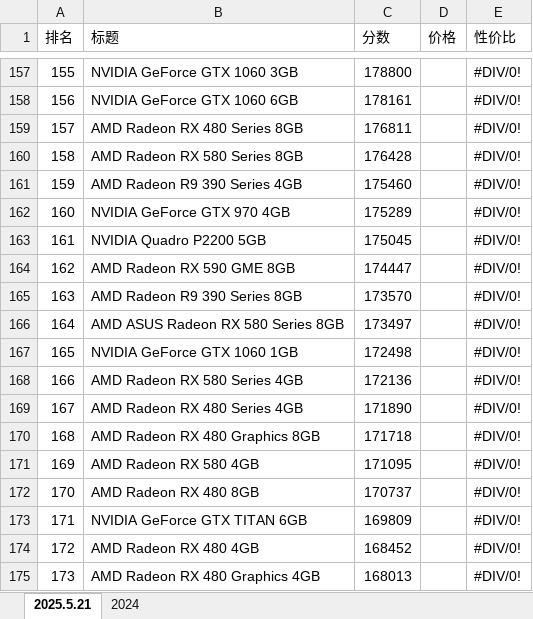
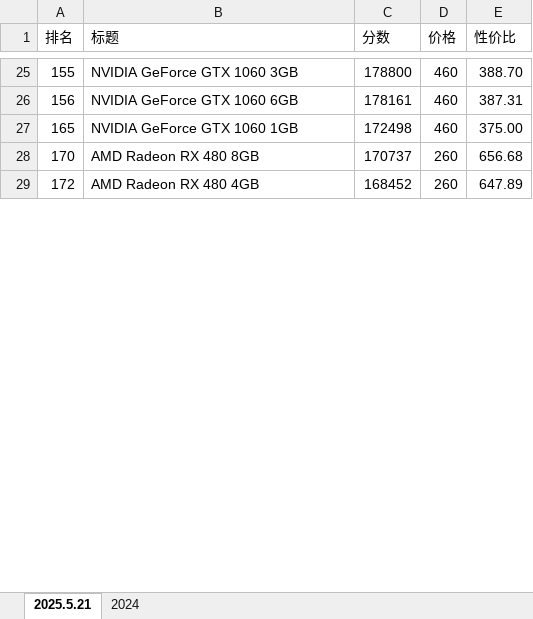
Before and after one commit to SimonXinw/python-web-tools, an Excel workbook: CPU-显卡/鲁大师显卡.xlsx, sheet 2025.5.21, drawn as a sheet; only a part is shown, gaps mark what is left out; values as stored, in another font and other column widths than the file's, no cell formats; removed rows and columns are numbered as before the commit, all else as after; the diff covers the shown part only; the diff names each change by its address in the sheet, - before the commit and + after, or states it on an @@ line.

```diff
--- a/CPU-显卡/鲁大师显卡.xlsx (sheet 2025.5.21)
+++ b/CPU-显卡/鲁大师显卡.xlsx (sheet 2025.5.21)
-D25:D26 (价格): (empty)
+D25:D26 (价格): 460
-E25 (性价比): #DIV/0!
+E25 (性价比): 388.70
-E26 (性价比): #DIV/0!
+E26 (性价比): 387.31
@@ row 159 hidden: 157 | AMD Radeon RX 480 Series 8GB | 176811 |  | #DIV/0! @@
-row 160: 158 | AMD Radeon RX 580 Series 8GB | 176428 |  | #DIV/0!
-row 161: 159 | AMD Radeon R9 390 Series 4GB | 175460 |  | #DIV/0!
-row 162: 160 | NVIDIA GeForce GTX 970 4GB | 175289 |  | #DIV/0!
-row 163: 161 | NVIDIA Quadro P2200 5GB | 175045 |  | #DIV/0!
-row 164: 162 | AMD Radeon RX 590 GME 8GB | 174447 |  | #DIV/0!
-row 165: 163 | AMD Radeon R9 390 Series 8GB | 173570 |  | #DIV/0!
-row 166: 164 | AMD ASUS Radeon RX 580 Series 8GB | 173497 |  | #DIV/0!
-D27 (价格): (empty)
+D27 (价格): 460
-E27 (性价比): #DIV/0!
+E27 (性价比): 375.00
-row 168: 166 | AMD Radeon RX 580 Series 4GB | 172136 |  | #DIV/0!
@@ row 169 hidden: 167 | AMD Radeon RX 480 Series 4GB | 171890 |  | #DIV/0! @@
@@ row 170 hidden: 168 | AMD Radeon RX 480 Graphics 8GB | 171718 |  | #DIV/0! @@
-row 171: 169 | AMD Radeon RX 580 4GB | 171095 |  | #DIV/0!
-D28 (价格): (empty)
+D28 (价格): 260
-E28 (性价比): #DIV/0!
+E28 (性价比): 656.68
-row 173: 171 | NVIDIA GeForce GTX TITAN 6GB | 169809 |  | #DIV/0!
-D29 (价格): (empty)
+D29 (价格): 260
-E29 (性价比): #DIV/0!
+E29 (性价比): 647.89
@@ row 175 hidden: 173 | AMD Radeon RX 480 Graphics 4GB | 168013 |  | #DIV/0! @@
```
Also changed, not shown: 6 added rows, 396 removed rows, 8 moved rows, 54 hidden or unhidden rows and 42 edited cells elsewhere in this sheet, sheet 2024, cell formats, formulas that keep their value, hidden cells.
